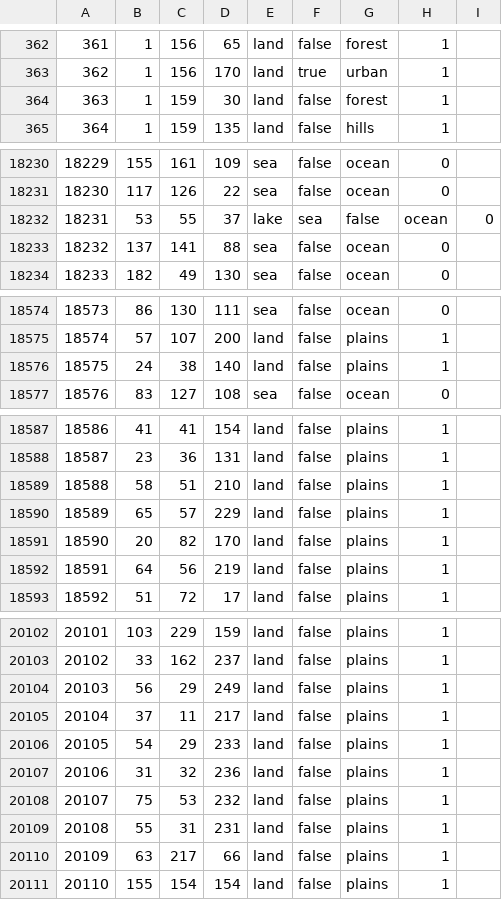
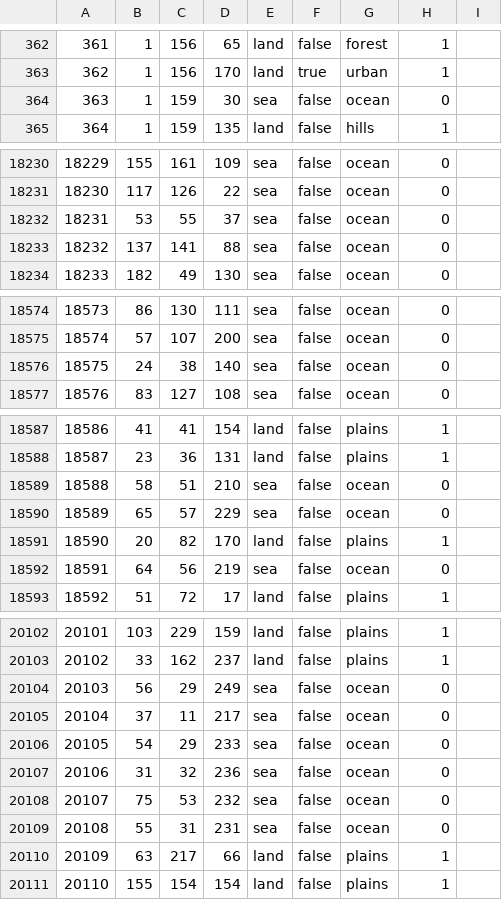
Before and after one commit to schloky/mmwater, a CSV file: map/definition.csv, drawn as a sheet; only a part is shown, gaps mark what is left out; the diff covers the shown part only.

```diff
--- a/map/definition.csv
+++ b/map/definition.csv
@@ -363,3 +363,3 @@
 362;1;156;170;land;true;urban;1
-363;1;159;30;land;false;forest;1
+363;1;159;30;sea;false;ocean;0
 364;1;159;135;land;false;hills;1
@@ -18231,3 +18231,3 @@
 18230;117;126;22;sea;false;ocean;0
-18231;53;55;37;lake;sea;false;ocean;0	
+18231;53;55;37;sea;false;ocean;0
 18232;137;141;88;sea;false;ocean;0
@@ -18574,4 +18574,4 @@
 18573;86;130;111;sea;false;ocean;0
-18574;57;107;200;land;false;plains;1
-18575;24;38;140;land;false;plains;1
+18574;57;107;200;sea;false;ocean;0
+18575;24;38;140;sea;false;ocean;0
 18576;83;127;108;sea;false;ocean;0
@@ -18588,6 +18588,6 @@
 18587;23;36;131;land;false;plains;1
-18588;58;51;210;land;false;plains;1
-18589;65;57;229;land;false;plains;1
+18588;58;51;210;sea;false;ocean;0
+18589;65;57;229;sea;false;ocean;0
 18590;20;82;170;land;false;plains;1
-18591;64;56;219;land;false;plains;1
+18591;64;56;219;sea;false;ocean;0
 18592;51;72;17;land;false;plains;1
@@ -20103,8 +20103,8 @@
 20102;33;162;237;land;false;plains;1
-20103;56;29;249;land;false;plains;1
-20104;37;11;217;land;false;plains;1
-20105;54;29;233;land;false;plains;1
-20106;31;32;236;land;false;plains;1
-20107;75;53;232;land;false;plains;1
-20108;55;31;231;land;false;plains;1
+20103;56;29;249;sea;false;ocean;0
+20104;37;11;217;sea;false;ocean;0
+20105;54;29;233;sea;false;ocean;0
+20106;31;32;236;sea;false;ocean;0
+20107;75;53;232;sea;false;ocean;0
+20108;55;31;231;sea;false;ocean;0
 20109;63;217;66;land;false;plains;1
```
Also changed, not shown: 63 edited cells elsewhere in this file.
